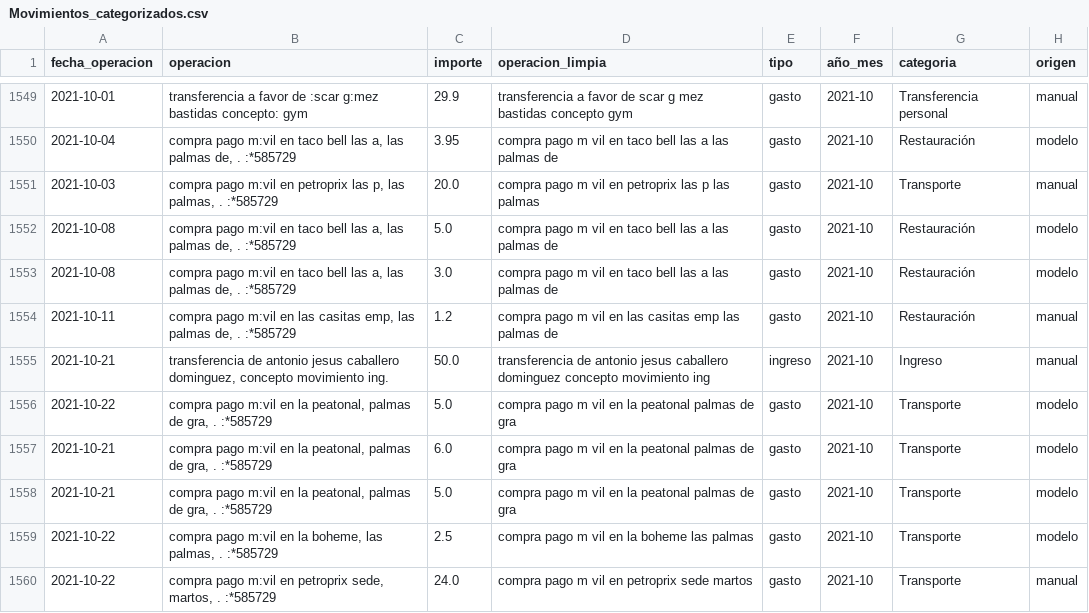
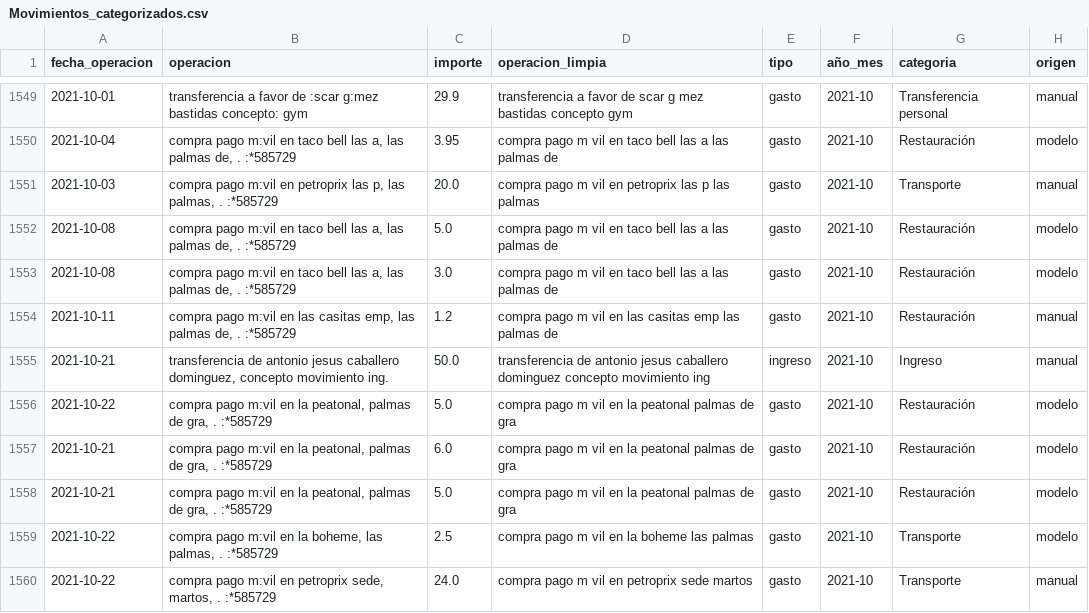
Before and after one commit to Ogomez07/Proyecto_TFM, a CSV file: data/Movimientos_categorizados.csv, drawn as a sheet; only a part is shown, gaps mark what is left out; the diff covers the shown part only.

```diff
--- a/data/Movimientos_categorizados.csv
+++ b/data/Movimientos_categorizados.csv
@@ -1555,5 +1555,5 @@ fecha_operacion,operacion,importe,operacion_limpia,tipo,año_mes,categoria,orige
 2021-10-21,"transferencia de antonio jesus caballero dominguez, concepto movimiento ing.",50.0,transferencia de antonio jesus caballero dominguez concepto movimiento ing,ingreso,2021-10,Ingreso,manual
-2021-10-22,"compra pago m:vil en la peatonal, palmas de gra, . :*585729",5.0,compra pago m vil en la peatonal palmas de gra,gasto,2021-10,Transporte,modelo
-2021-10-21,"compra pago m:vil en la peatonal, palmas de gra, . :*585729",6.0,compra pago m vil en la peatonal palmas de gra,gasto,2021-10,Transporte,modelo
-2021-10-21,"compra pago m:vil en la peatonal, palmas de gra, . :*585729",5.0,compra pago m vil en la peatonal palmas de gra,gasto,2021-10,Transporte,modelo
+2021-10-22,"compra pago m:vil en la peatonal, palmas de gra, . :*585729",5.0,compra pago m vil en la peatonal palmas de gra,gasto,2021-10,Restauración,modelo
+2021-10-21,"compra pago m:vil en la peatonal, palmas de gra, . :*585729",6.0,compra pago m vil en la peatonal palmas de gra,gasto,2021-10,Restauración,modelo
+2021-10-21,"compra pago m:vil en la peatonal, palmas de gra, . :*585729",5.0,compra pago m vil en la peatonal palmas de gra,gasto,2021-10,Restauración,modelo
 2021-10-22,"compra pago m:vil en la boheme, las palmas, . :*585729",2.5,compra pago m vil en la boheme las palmas,gasto,2021-10,Transporte,modelo
```
Also changed, not shown: 66 edited cells elsewhere in this file, 7 other files.
